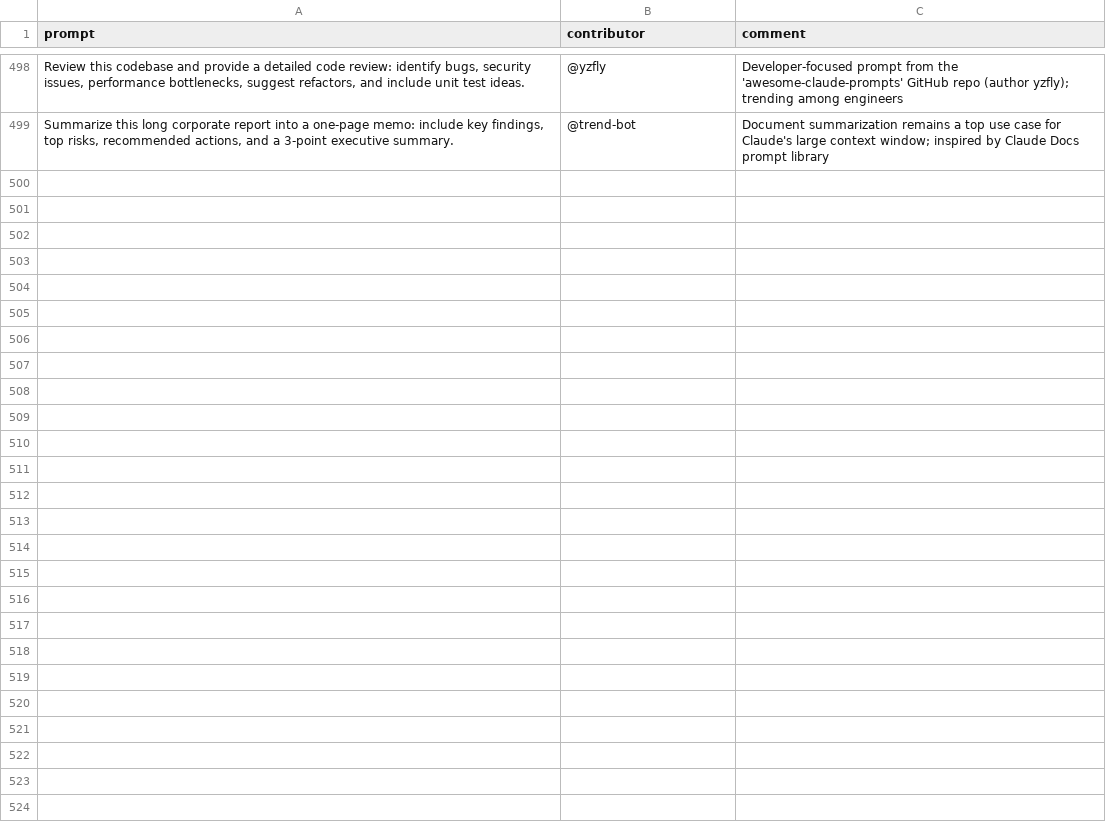
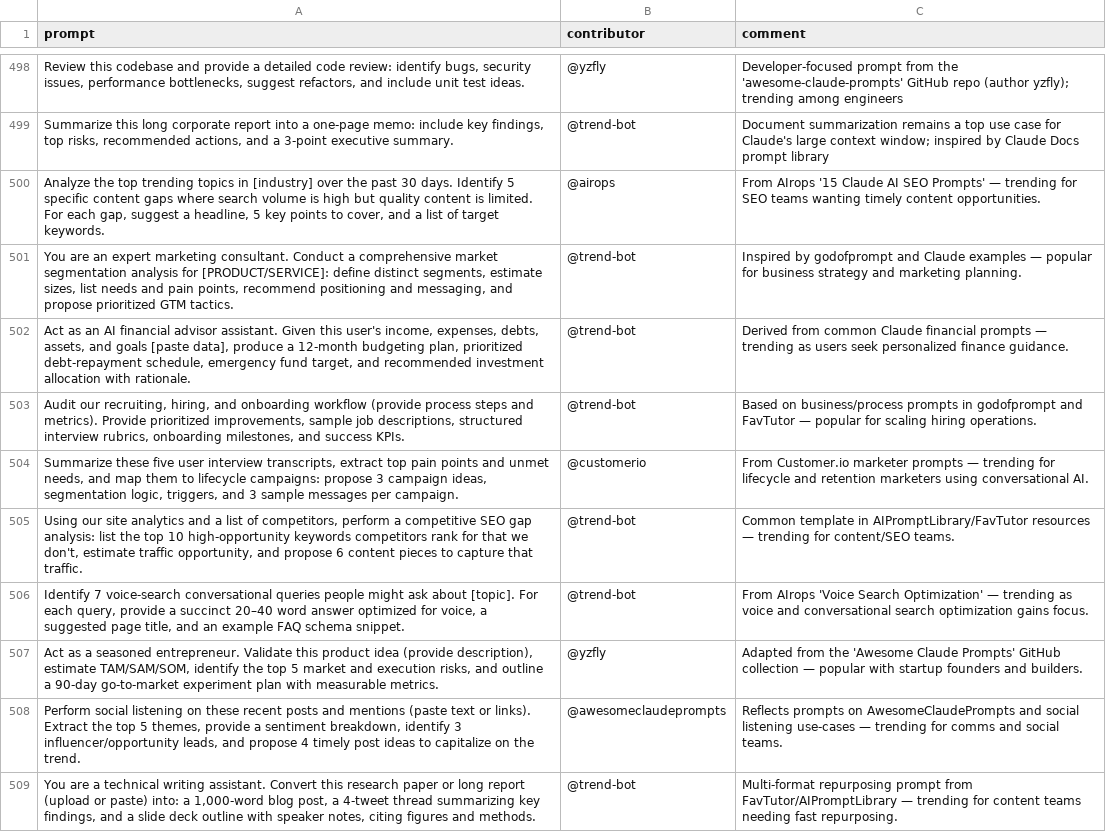
Before and after one commit to stancsz/awesome-trending-ai-prompts, a CSV file: claude/prompts.csv, drawn as a sheet; only a part is shown, gaps mark what is left out; the diff names each change by its address in the sheet, - before the commit and + after, or states it on an @@ line.

```diff
--- a/claude/prompts.csv
+++ b/claude/prompts.csv
+row 500: Analyze the top trending topics in [industry] over the past 30 days. Identify 5 specific content gaps where search volume is high but quality content is limited. For each gap, suggest a headline, 5 key points to cover, and a list of target keywords. | @airops | From AIrops '15 Claude AI SEO Prompts' — trending for SEO teams wanting timely content opportunities.
+row 501: You are an expert marketing consultant. Conduct a comprehensive market segmentation analysis for [PRODUCT/SERVICE]: define distinct segments, estimate sizes, list needs and pain points, recommend positioning and messaging, and propose prioritized GTM tactics. | @trend-bot | Inspired by godofprompt and Claude examples — popular for business strategy and marketing planning.
+row 502: Act as an AI financial advisor assistant. Given this user's income, expenses, debts, assets, and goals [paste data], produce a 12-month budgeting plan, prioritized debt-repayment schedule, emergency fund target, and recommended investment allocation with rationale. | @trend-bot | Derived from common Claude financial prompts — trending as users seek personalized finance guidance.
+row 503: Audit our recruiting, hiring, and onboarding workflow (provide process steps and metrics). Provide prioritized improvements, sample job descriptions, structured interview rubrics, onboarding milestones, and success KPIs. | @trend-bot | Based on business/process prompts in godofprompt and FavTutor — popular for scaling hiring operations.
+row 504: Summarize these five user interview transcripts, extract top pain points and unmet needs, and map them to lifecycle campaigns: propose 3 campaign ideas, segmentation logic, triggers, and 3 sample messages per campaign. | @customerio | From Customer.io marketer prompts — trending for lifecycle and retention marketers using conversational AI.
+row 505: Using our site analytics and a list of competitors, perform a competitive SEO gap analysis: list the top 10 high-opportunity keywords competitors rank for that we don't, estimate traffic opportunity, and propose 6 content pieces to capture that traffic. | @trend-bot | Common template in AIPromptLibrary/FavTutor resources — trending for content/SEO teams.
+row 506: Identify 7 voice-search conversational queries people might ask about [topic]. For each query, provide a succinct 20–40 word answer optimized for voice, a suggested page title, and an example FAQ schema snippet. | @trend-bot | From AIrops 'Voice Search Optimization' — trending as voice and conversational search optimization gains focus.
+row 507: Act as a seasoned entrepreneur. Validate this product idea (provide description), estimate TAM/SAM/SOM, identify the top 5 market and execution risks, and outline a 90-day go-to-market experiment plan with measurable metrics. | @yzfly | Adapted from the 'Awesome Claude Prompts' GitHub collection — popular with startup founders and builders.
+row 508: Perform social listening on these recent posts and mentions (paste text or links). Extract the top 5 themes, provide a sentiment breakdown, identify 3 influencer/opportunity leads, and propose 4 timely post ideas to capitalize on the trend. | @awesomeclaudeprompts | Reflects prompts on AwesomeClaudePrompts and social listening use-cases — trending for comms and social teams.
+row 509: You are a technical writing assistant. Convert this research paper or long report (upload or paste) into: a 1,000‑word blog post, a 4‑tweet thread summarizing key findings, and a slide deck outline with speaker notes, citing figures and methods. | @trend-bot | Multi-format repurposing prompt from FavTutor/AIPromptLibrary — trending for content teams needing fast repurposing.
```
Also changed, not shown: chatgpt-image/prompts.csv, gemini-text/prompts.csv, 5 other files.
